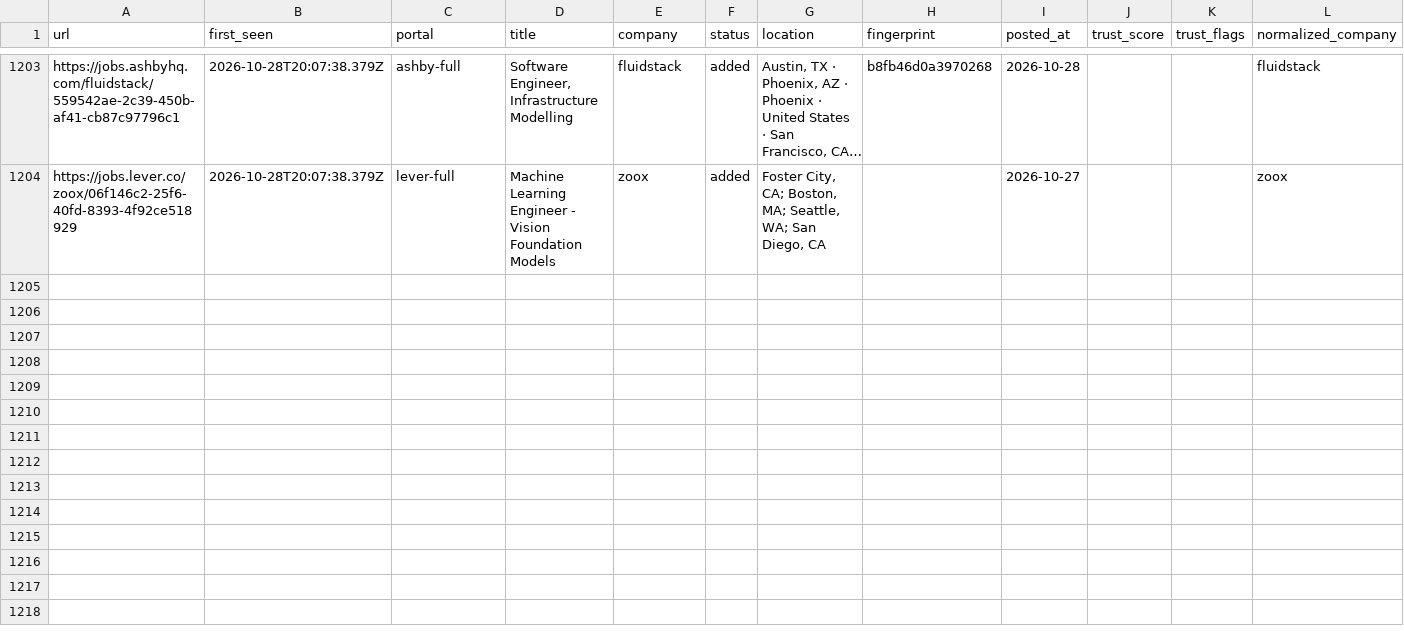
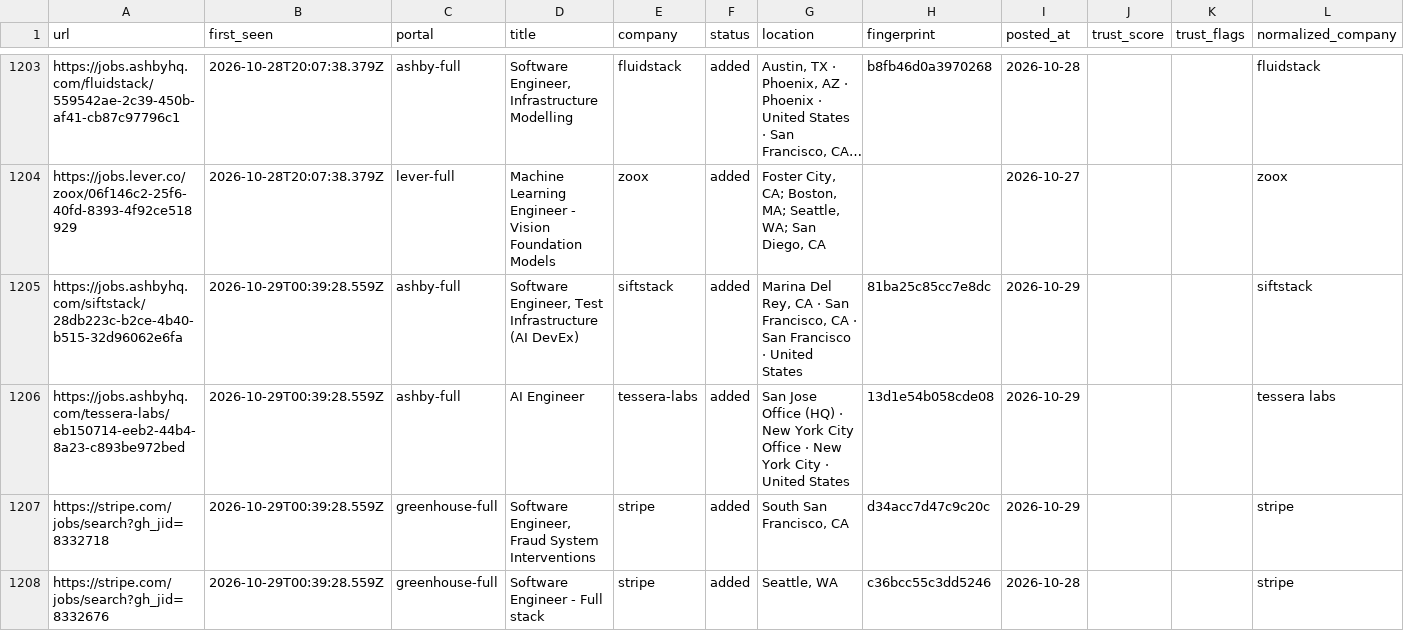
Before and after one commit to manavmalavia18/scoutgrid, a TSV file: data/scan-history-seeds.tsv, drawn as a sheet; only a part is shown, gaps mark what is left out; long unchanged cells end in …; the diff covers the shown part only; the diff names each change by its address in the sheet, - before the commit and + after, or states it on an @@ line.

```diff
--- a/data/scan-history-seeds.tsv
+++ b/data/scan-history-seeds.tsv
+row 1205: https://jobs.ashbyhq.com/siftstack/28db223c-b2ce-4b40-b515-32d96062e6fa | 2026-10-29T00:39:28.559Z | ashby-full | Software Engineer, Test Infrastructure (AI DevEx) | siftstack | added | Marina Del Rey, CA · San Francisco, CA · San Francisco · United States | 81ba25c85cc7e8dc | 2026-10-29 |  |  | siftstack
+row 1206: https://jobs.ashbyhq.com/tessera-labs/eb150714-eeb2-44b4-8a23-c893be972bed | 2026-10-29T00:39:28.559Z | ashby-full | AI Engineer | tessera-labs | added | San Jose Office (HQ) · New York City Office · New York City · United States | 13d1e54b058cde08 | 2026-10-29 |  |  | tessera labs
+row 1207: https://stripe.com/jobs/search?gh_jid=8332718 | 2026-10-29T00:39:28.559Z | greenhouse-full | Software Engineer, Fraud System Interventions | stripe | added | South San Francisco, CA | d34acc7d47c9c20c | 2026-10-29 |  |  | stripe
+row 1208: https://stripe.com/jobs/search?gh_jid=8332676 | 2026-10-29T00:39:28.559Z | greenhouse-full | Software Engineer - Full stack | stripe | added | Seattle, WA | c36bcc55c3dd5246 | 2026-10-28 |  |  | stripe
```
Also changed, not shown: 9 added rows elsewhere in this file, 3 other files.
